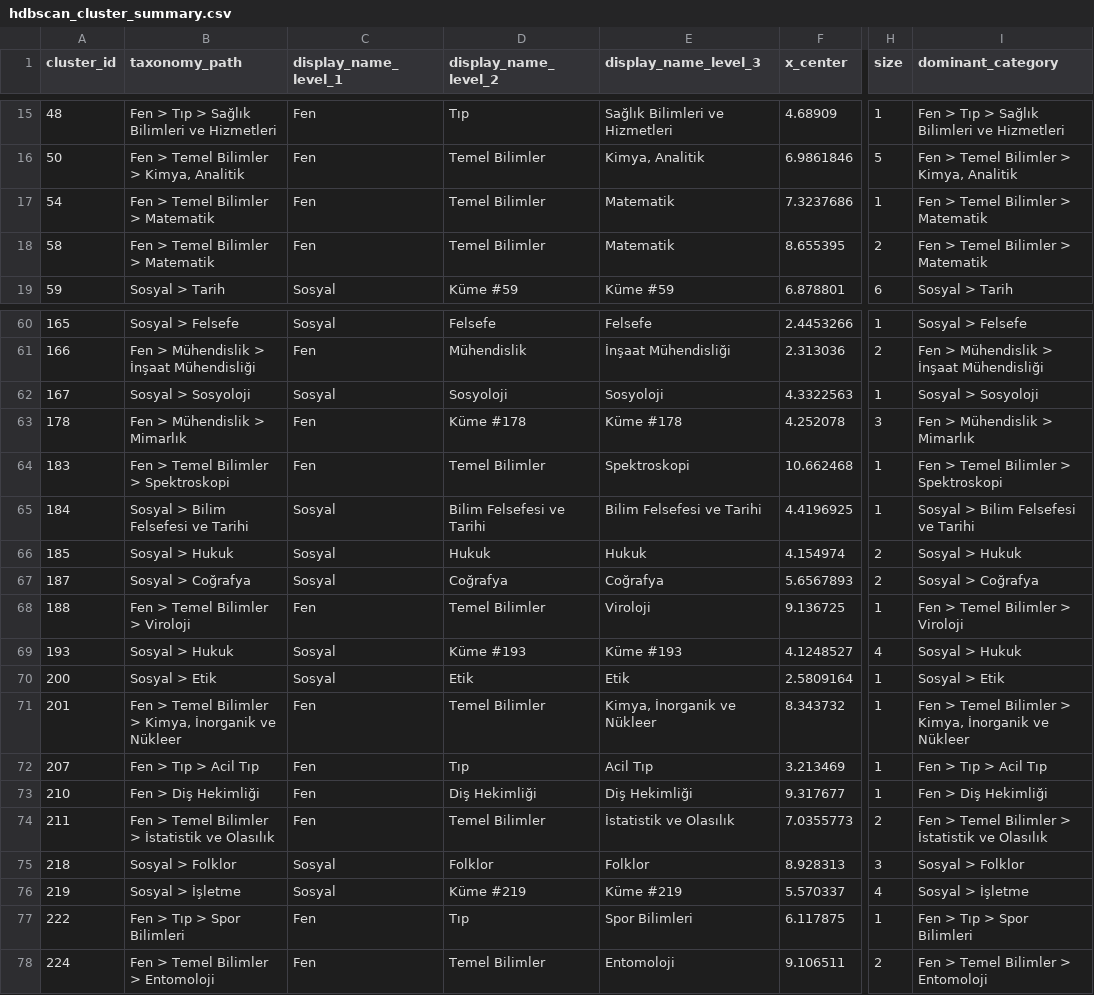
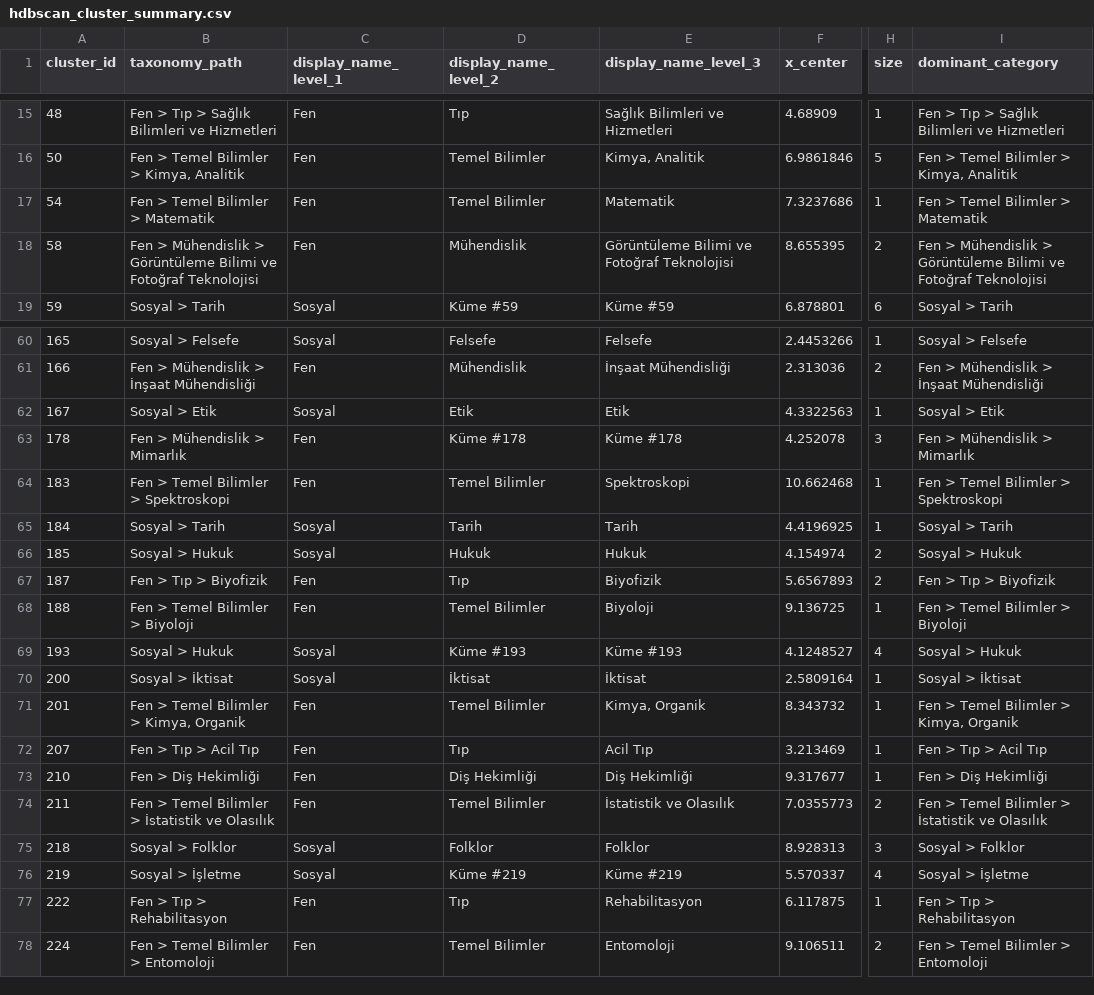
Before and after one commit to yarenasln/trdizin-clustering, a CSV file: data/hdbscan_cluster_summary.csv, drawn as a sheet; only a part is shown, gaps mark what is left out; the diff covers the shown part only; the diff names each change by its address in the sheet, - before the commit and + after, or states it on an @@ line.

Commit message:
Migrate HDBSCAN KNN search to Qdrant

```diff
--- a/data/hdbscan_cluster_summary.csv
+++ b/data/hdbscan_cluster_summary.csv
-B18 (taxonomy_path): Fen > Temel Bilimler > Matematik
+B18 (taxonomy_path): Fen > Mühendislik > Görüntüleme Bilimi ve Fotoğraf Teknolojisi
-D18 (display_name_level_2): Temel Bilimler
+D18 (display_name_level_2): Mühendislik
-E18 (display_name_level_3): Matematik
+E18 (display_name_level_3): Görüntüleme Bilimi ve Fotoğraf Teknolojisi
-I18 (dominant_category): Fen > Temel Bilimler > Matematik
+I18 (dominant_category): Fen > Mühendislik > Görüntüleme Bilimi ve Fotoğraf Teknolojisi
-B62 (taxonomy_path): Sosyal > Sosyoloji
+B62 (taxonomy_path): Sosyal > Etik
-D62 (display_name_level_2): Sosyoloji
+D62 (display_name_level_2): Etik
-E62 (display_name_level_3): Sosyoloji
+E62 (display_name_level_3): Etik
-I62 (dominant_category): Sosyal > Sosyoloji
+I62 (dominant_category): Sosyal > Etik
-B65 (taxonomy_path): Sosyal > Bilim Felsefesi ve Tarihi
+B65 (taxonomy_path): Sosyal > Tarih
-D65 (display_name_level_2): Bilim Felsefesi ve Tarihi
+D65 (display_name_level_2): Tarih
-E65 (display_name_level_3): Bilim Felsefesi ve Tarihi
+E65 (display_name_level_3): Tarih
-I65 (dominant_category): Sosyal > Bilim Felsefesi ve Tarihi
+I65 (dominant_category): Sosyal > Tarih
-B67 (taxonomy_path): Sosyal > Coğrafya
+B67 (taxonomy_path): Fen > Tıp > Biyofizik
-C67 (display_name_level_1): Sosyal
+C67 (display_name_level_1): Fen
-D67 (display_name_level_2): Coğrafya
+D67 (display_name_level_2): Tıp
-E67 (display_name_level_3): Coğrafya
+E67 (display_name_level_3): Biyofizik
-I67 (dominant_category): Sosyal > Coğrafya
+I67 (dominant_category): Fen > Tıp > Biyofizik
-B68 (taxonomy_path): Fen > Temel Bilimler > Viroloji
+B68 (taxonomy_path): Fen > Temel Bilimler > Biyoloji
-E68 (display_name_level_3): Viroloji
+E68 (display_name_level_3): Biyoloji
-I68 (dominant_category): Fen > Temel Bilimler > Viroloji
+I68 (dominant_category): Fen > Temel Bilimler > Biyoloji
-B70 (taxonomy_path): Sosyal > Etik
+B70 (taxonomy_path): Sosyal > İktisat
-D70 (display_name_level_2): Etik
+D70 (display_name_level_2): İktisat
-E70 (display_name_level_3): Etik
+E70 (display_name_level_3): İktisat
-I70 (dominant_category): Sosyal > Etik
+I70 (dominant_category): Sosyal > İktisat
-B71 (taxonomy_path): Fen > Temel Bilimler > Kimya, İnorganik ve Nükleer
+B71 (taxonomy_path): Fen > Temel Bilimler > Kimya, Organik
-E71 (display_name_level_3): Kimya, İnorganik ve Nükleer
+E71 (display_name_level_3): Kimya, Organik
-I71 (dominant_category): Fen > Temel Bilimler > Kimya, İnorganik ve Nükleer
+I71 (dominant_category): Fen > Temel Bilimler > Kimya, Organik
-B77 (taxonomy_path): Fen > Tıp > Spor Bilimleri
+B77 (taxonomy_path): Fen > Tıp > Rehabilitasyon
-E77 (display_name_level_3): Spor Bilimleri
+E77 (display_name_level_3): Rehabilitasyon
-I77 (dominant_category): Fen > Tıp > Spor Bilimleri
+I77 (dominant_category): Fen > Tıp > Rehabilitasyon
```
Also changed, not shown: 81 edited cells elsewhere in this file, 1 other file.
